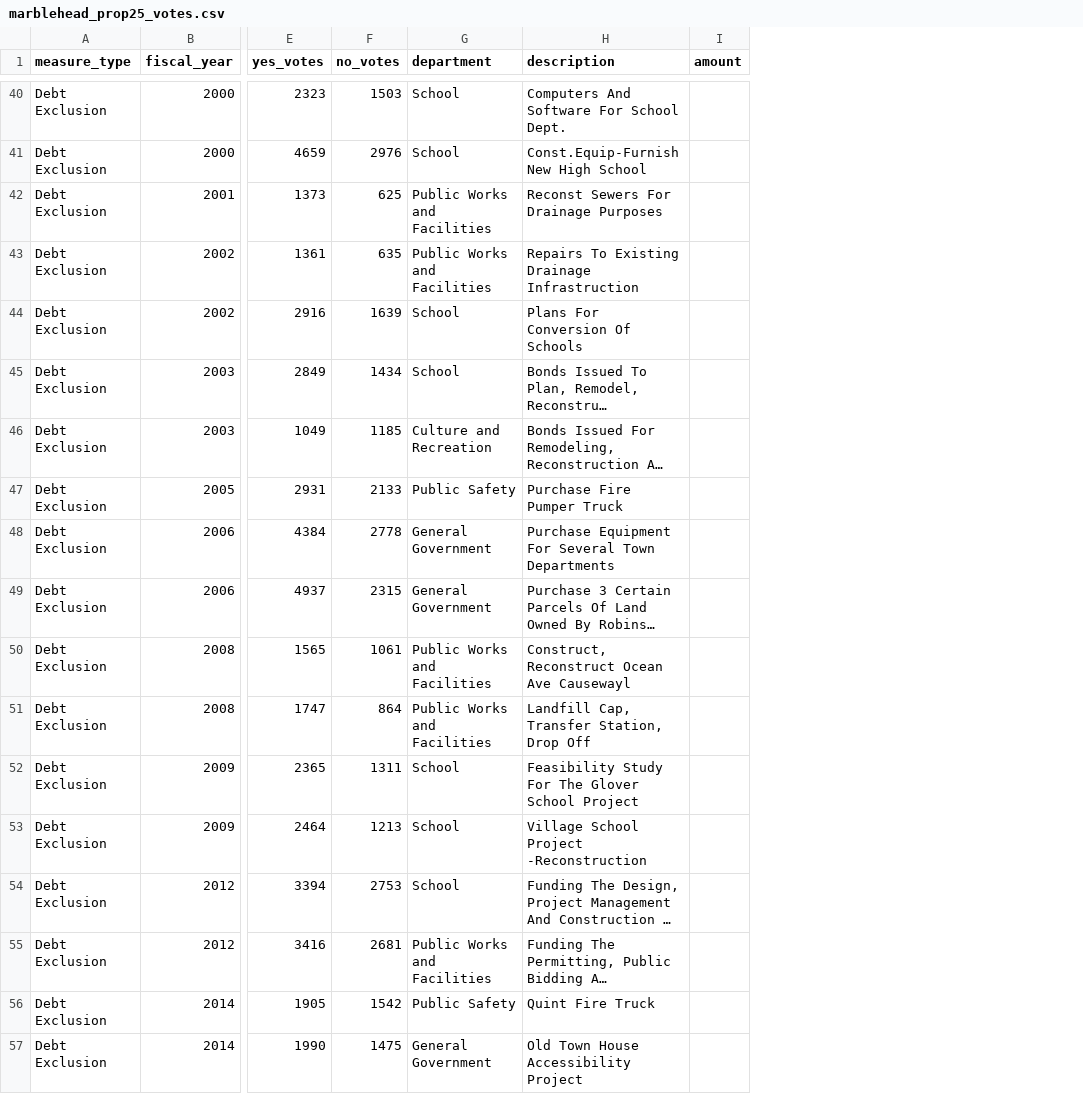
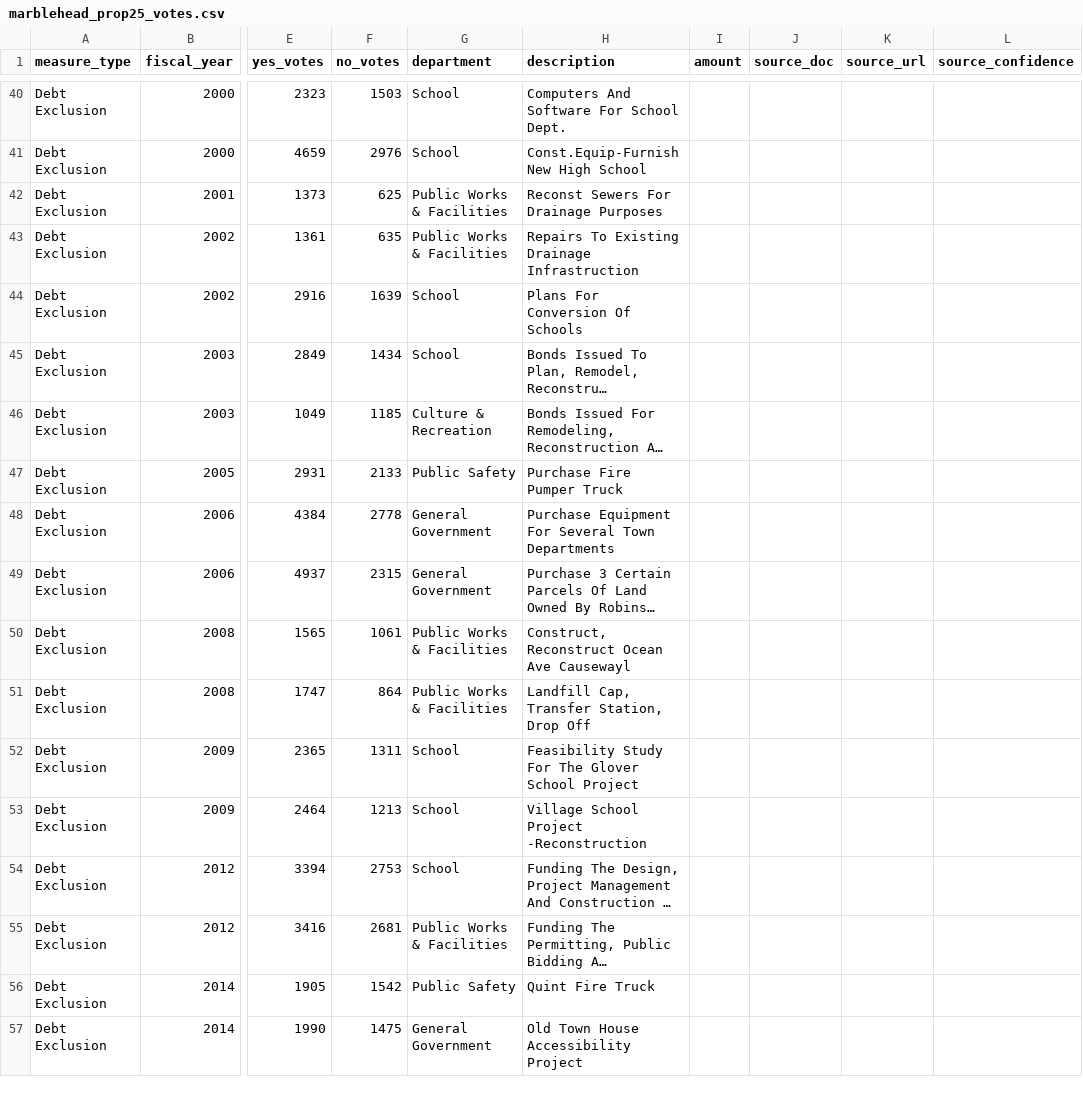
Before and after one commit to agbaber/marblehead, a CSV file: data/marblehead_prop25_votes.csv, drawn as a sheet; only a part is shown, gaps mark what is left out; long unchanged cells end in …; the diff covers the shown part only; the diff names each change by its address in the sheet, - before the commit and + after, or states it on an @@ line.

```diff
--- a/data/marblehead_prop25_votes.csv
+++ b/data/marblehead_prop25_votes.csv
+column J (source_doc), empty
+column K (source_url), empty
+column L (source_confidence), empty
-G42:G43 (department): Public Works and Facilities
+G42:G43 (department): Public Works & Facilities
-G46 (department): Culture and Recreation
+G46 (department): Culture & Recreation
-G50:G51 (department): Public Works and Facilities
+G50:G51 (department): Public Works & Facilities
-G55 (department): Public Works and Facilities
+G55 (department): Public Works & Facilities
```
Also changed, not shown: 31 edited cells elsewhere in this file.
